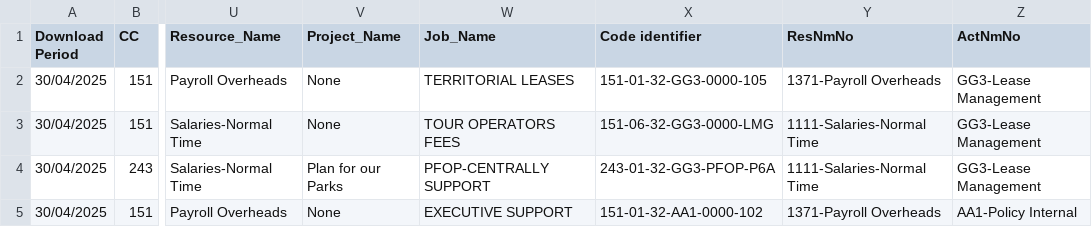
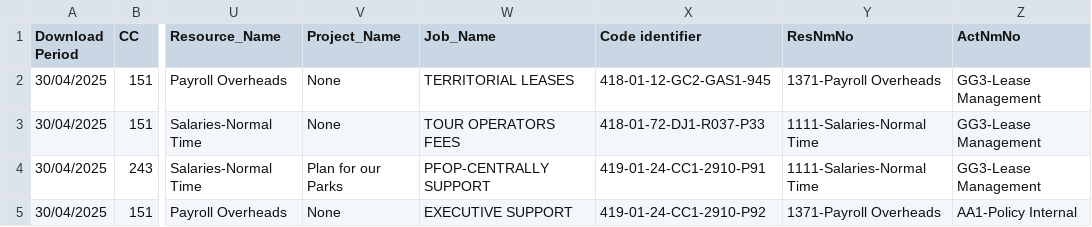
Before and after one commit to dbca-wa/ibms, a CSV file: ibms_project/ibms/test_data/glpivot_upload_test.csv, drawn as a sheet; only a part is shown, gaps mark what is left out; the diff names each change by its address in the sheet, - before the commit and + after, or states it on an @@ line.

Commit message:
Unit test: confirm that FK link created between GLPivotDownload and IBMData on upload.

```diff
--- a/ibms_project/ibms/test_data/glpivot_upload_test.csv
+++ b/ibms_project/ibms/test_data/glpivot_upload_test.csv
-X2 (Code identifier): 151-01-32-GG3-0000-105
+X2 (Code identifier): 418-01-12-GC2-GAS1-945
-X3 (Code identifier): 151-06-32-GG3-0000-LMG
+X3 (Code identifier): 418-01-72-DJ1-R037-P33
-X4 (Code identifier): 243-01-32-GG3-PFOP-P6A
+X4 (Code identifier): 419-01-24-CC1-2910-P91
-X5 (Code identifier): 151-01-32-AA1-0000-102
+X5 (Code identifier): 419-01-24-CC1-2910-P92
```
Also changed, not shown: 3 other files.
